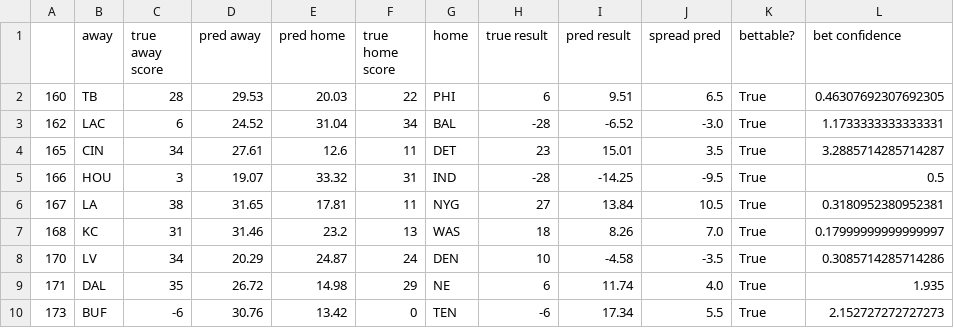
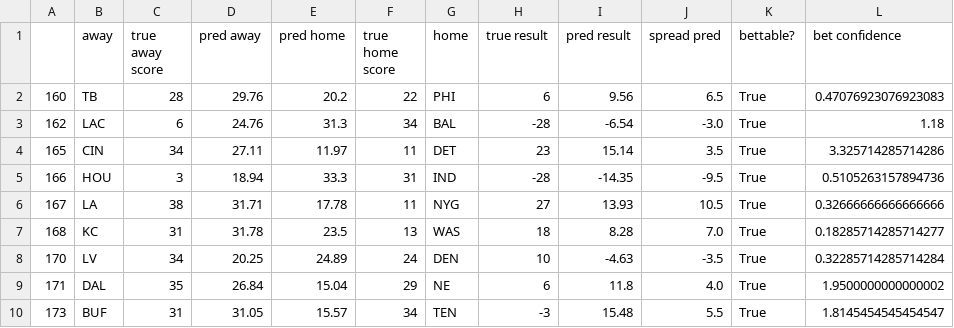
Before and after one commit to kylenero99/NFLBets, a CSV file: WEEK6BETS.csv, drawn as a sheet; only a part is shown; the diff names each change by its address in the sheet, - before the commit and + after, or states it on an @@ line.

Commit message:
Added week 7

```diff
--- a/WEEK6BETS.csv
+++ b/WEEK6BETS.csv
-D2 (pred away): 29.53
+D2 (pred away): 29.76
-E2 (pred home): 20.03
+E2 (pred home): 20.2
-I2 (pred result): 9.51
+I2 (pred result): 9.56
-L2 (bet confidence): 0.46307692307692305
+L2 (bet confidence): 0.47076923076923083
-D3 (pred away): 24.52
+D3 (pred away): 24.76
-E3 (pred home): 31.04
+E3 (pred home): 31.3
-I3 (pred result): -6.52
+I3 (pred result): -6.54
-L3 (bet confidence): 1.1733333333333331
+L3 (bet confidence): 1.18
-D4 (pred away): 27.61
+D4 (pred away): 27.11
-E4 (pred home): 12.6
+E4 (pred home): 11.97
-I4 (pred result): 15.01
+I4 (pred result): 15.14
-L4 (bet confidence): 3.2885714285714287
+L4 (bet confidence): 3.325714285714286
-D5 (pred away): 19.07
+D5 (pred away): 18.94
-E5 (pred home): 33.32
+E5 (pred home): 33.3
-I5 (pred result): -14.25
+I5 (pred result): -14.35
-L5 (bet confidence): 0.5
+L5 (bet confidence): 0.5105263157894736
-D6 (pred away): 31.65
+D6 (pred away): 31.71
-E6 (pred home): 17.81
+E6 (pred home): 17.78
-I6 (pred result): 13.84
+I6 (pred result): 13.93
-L6 (bet confidence): 0.3180952380952381
+L6 (bet confidence): 0.32666666666666666
-D7 (pred away): 31.46
+D7 (pred away): 31.78
-E7 (pred home): 23.2
+E7 (pred home): 23.5
-I7 (pred result): 8.26
+I7 (pred result): 8.28
-L7 (bet confidence): 0.17999999999999997
+L7 (bet confidence): 0.18285714285714277
-D8 (pred away): 20.29
+D8 (pred away): 20.25
-E8 (pred home): 24.87
+E8 (pred home): 24.89
-I8 (pred result): -4.58
+I8 (pred result): -4.63
-L8 (bet confidence): 0.3085714285714286
+L8 (bet confidence): 0.32285714285714284
-D9 (pred away): 26.72
+D9 (pred away): 26.84
-E9 (pred home): 14.98
+E9 (pred home): 15.04
-I9 (pred result): 11.74
+I9 (pred result): 11.8
-L9 (bet confidence): 1.935
+L9 (bet confidence): 1.9500000000000002
-C10 (true away score): -6
+C10 (true away score): 31
-D10 (pred away): 30.76
+D10 (pred away): 31.05
-E10 (pred home): 13.42
+E10 (pred home): 15.57
-F10 (true home score): 0
+F10 (true home score): 34
-H10 (true result): -6
+H10 (true result): -3
-I10 (pred result): 17.34
+I10 (pred result): 15.48
-L10 (bet confidence): 2.152727272727273
+L10 (bet confidence): 1.8145454545454547
```
Also changed, not shown: 1 other file.
